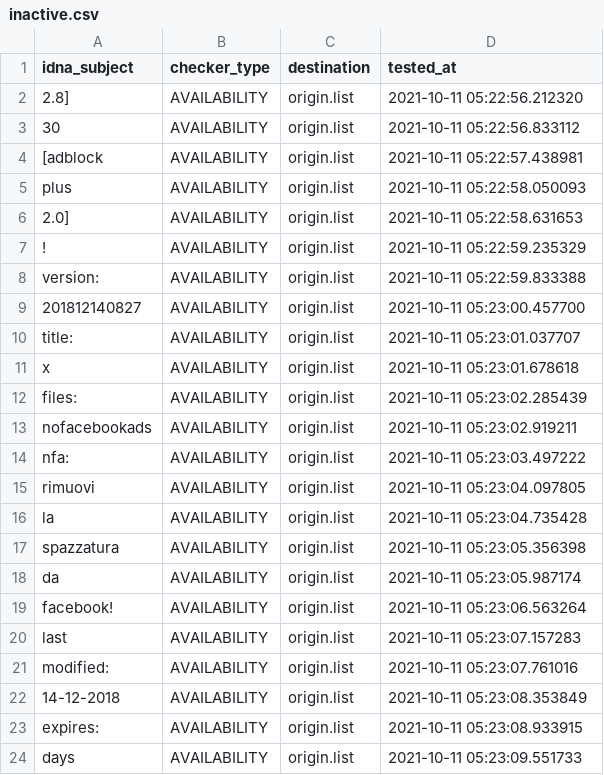
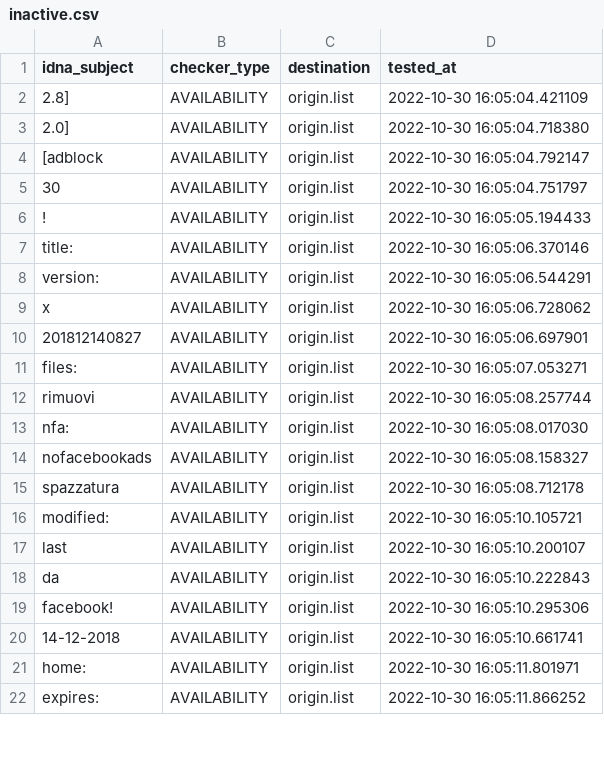
Before and after one commit to dead-hosts/xfiles_facebook_git_gioxx, a CSV file: .pyfunceble/inactive.csv, drawn as a sheet; only a part is shown; the diff covers the shown part only.

```diff
--- a/.pyfunceble/inactive.csv
+++ b/.pyfunceble/inactive.csv
@@ -1,24 +1,22 @@
 idna_subject,checker_type,destination,tested_at
-2.8],AVAILABILITY,origin.list,2021-10-11 05:22:56.212320
-30,AVAILABILITY,origin.list,2021-10-11 05:22:56.833112
-[adblock,AVAILABILITY,origin.list,2021-10-11 05:22:57.438981
-plus,AVAILABILITY,origin.list,2021-10-11 05:22:58.050093
-2.0],AVAILABILITY,origin.list,2021-10-11 05:22:58.631653
-!,AVAILABILITY,origin.list,2021-10-11 05:22:59.235329
-version:,AVAILABILITY,origin.list,2021-10-11 05:22:59.833388
-201812140827,AVAILABILITY,origin.list,2021-10-11 05:23:00.457700
-title:,AVAILABILITY,origin.list,2021-10-11 05:23:01.037707
-x,AVAILABILITY,origin.list,2021-10-11 05:23:01.678618
-files:,AVAILABILITY,origin.list,2021-10-11 05:23:02.285439
-nofacebookads,AVAILABILITY,origin.list,2021-10-11 05:23:02.919211
-nfa:,AVAILABILITY,origin.list,2021-10-11 05:23:03.497222
-rimuovi,AVAILABILITY,origin.list,2021-10-11 05:23:04.097805
-la,AVAILABILITY,origin.list,2021-10-11 05:23:04.735428
-spazzatura,AVAILABILITY,origin.list,2021-10-11 05:23:05.356398
-da,AVAILABILITY,origin.list,2021-10-11 05:23:05.987174
-facebook!,AVAILABILITY,origin.list,2021-10-11 05:23:06.563264
-last,AVAILABILITY,origin.list,2021-10-11 05:23:07.157283
-modified:,AVAILABILITY,origin.list,2021-10-11 05:23:07.761016
-14-12-2018,AVAILABILITY,origin.list,2021-10-11 05:23:08.353849
-expires:,AVAILABILITY,origin.list,2021-10-11 05:23:08.933915
-days,AVAILABILITY,origin.list,2021-10-11 05:23:09.551733
+2.8],AVAILABILITY,origin.list,2022-10-30 16:05:04.421109
+2.0],AVAILABILITY,origin.list,2022-10-30 16:05:04.718380
+[adblock,AVAILABILITY,origin.list,2022-10-30 16:05:04.792147
+30,AVAILABILITY,origin.list,2022-10-30 16:05:04.751797
+!,AVAILABILITY,origin.list,2022-10-30 16:05:05.194433
+title:,AVAILABILITY,origin.list,2022-10-30 16:05:06.370146
+version:,AVAILABILITY,origin.list,2022-10-30 16:05:06.544291
+x,AVAILABILITY,origin.list,2022-10-30 16:05:06.728062
+201812140827,AVAILABILITY,origin.list,2022-10-30 16:05:06.697901
+files:,AVAILABILITY,origin.list,2022-10-30 16:05:07.053271
+rimuovi,AVAILABILITY,origin.list,2022-10-30 16:05:08.257744
+nfa:,AVAILABILITY,origin.list,2022-10-30 16:05:08.017030
+nofacebookads,AVAILABILITY,origin.list,2022-10-30 16:05:08.158327
+spazzatura,AVAILABILITY,origin.list,2022-10-30 16:05:08.712178
+modified:,AVAILABILITY,origin.list,2022-10-30 16:05:10.105721
+last,AVAILABILITY,origin.list,2022-10-30 16:05:10.200107
+da,AVAILABILITY,origin.list,2022-10-30 16:05:10.222843
+facebook!,AVAILABILITY,origin.list,2022-10-30 16:05:10.295306
+14-12-2018,AVAILABILITY,origin.list,2022-10-30 16:05:10.661741
+home:,AVAILABILITY,origin.list,2022-10-30 16:05:11.801971
+expires:,AVAILABILITY,origin.list,2022-10-30 16:05:11.866252
```
Also changed, not shown: 1 removed row and 12 edited cells elsewhere in this file, .pyfunceble/whois.csv, 16 other files.
